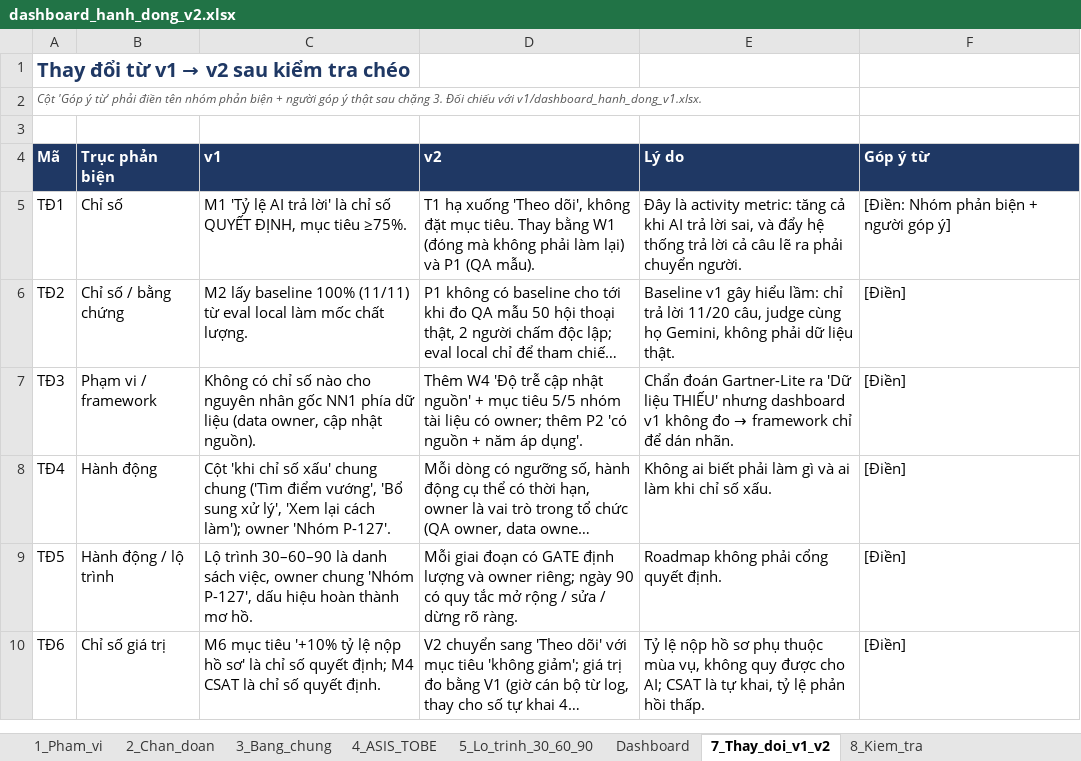
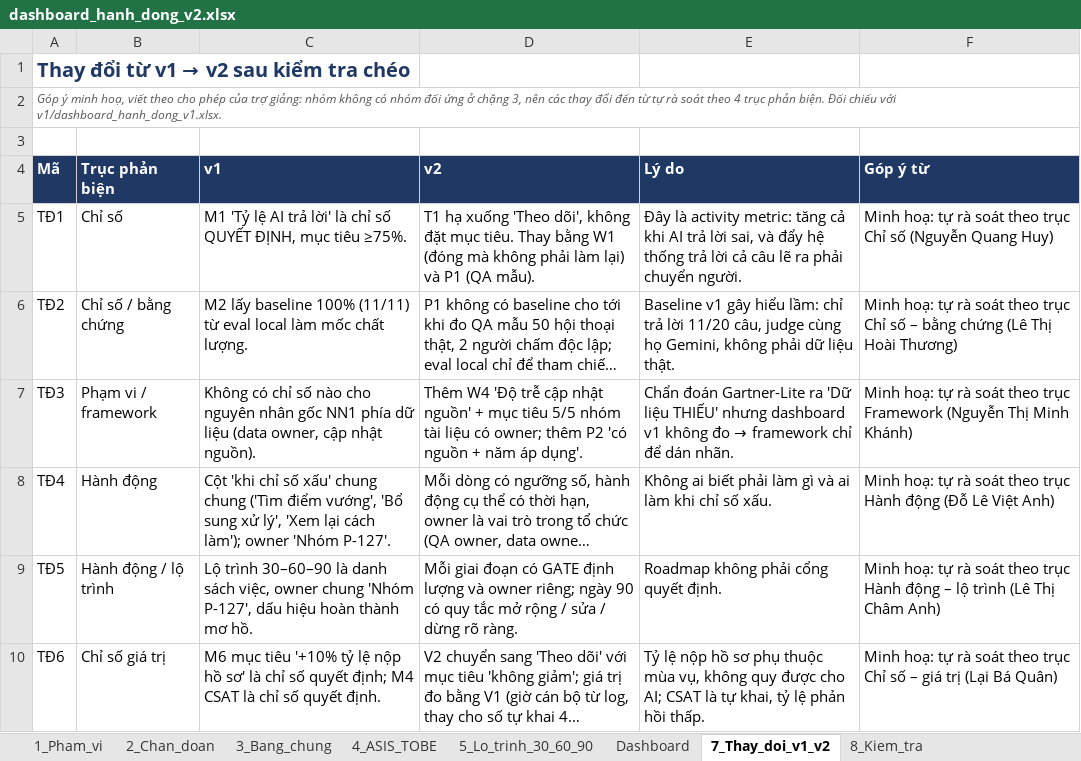
Before and after one commit to dlvanh/Day26_Track01_TungTungTungSahur, an Excel workbook: dashboard/dashboard_hanh_dong_v2.xlsx, sheet 7_Thay_doi_v1_v2, drawn as a sheet; long unchanged cells end in …; values as stored, in another font and other column widths than the file's, no borders; the diff names each change by its address in the sheet, - before the commit and + after, or states it on an @@ line.

Commit message:
Điền phần góp ý minh hoạ và thêm minhhoa.md

```diff
--- a/dashboard/dashboard_hanh_dong_v2.xlsx (sheet 7_Thay_doi_v1_v2)
+++ b/dashboard/dashboard_hanh_dong_v2.xlsx (sheet 7_Thay_doi_v1_v2)
-A2 (Mã): Cột 'Góp ý từ' phải điền tên nhóm phản biện + người góp ý thật sau chặng 3. Đối chiếu…
+A2 (Mã): Góp ý minh hoạ, viết theo cho phép của trợ giảng: nhóm không có nhóm đối ứng ở chặng 3, nên các thay đổi đến từ tự rà soát theo 4 trục phản biện. Đối chiếu…
-F5 (Góp ý từ): [Điền: Nhóm phản biện + người góp ý]
+F5 (Góp ý từ): Minh hoạ: tự rà soát theo trục Chỉ số (Nguyễn Quang Huy)
-F6 (Góp ý từ): [Điền]
+F6 (Góp ý từ): Minh hoạ: tự rà soát theo trục Chỉ số – bằng chứng (Lê Thị Hoài Thương)
-F7 (Góp ý từ): [Điền]
+F7 (Góp ý từ): Minh hoạ: tự rà soát theo trục Framework (Nguyễn Thị Minh Khánh)
-F8 (Góp ý từ): [Điền]
+F8 (Góp ý từ): Minh hoạ: tự rà soát theo trục Hành động (Đỗ Lê Việt Anh)
-F9 (Góp ý từ): [Điền]
+F9 (Góp ý từ): Minh hoạ: tự rà soát theo trục Hành động – lộ trình (Lê Thị Châm Anh)
-F10 (Góp ý từ): [Điền]
+F10 (Góp ý từ): Minh hoạ: tự rà soát theo trục Chỉ số – giá trị (Lại Bá Quân)
```
Also changed, not shown: 3 other files.
